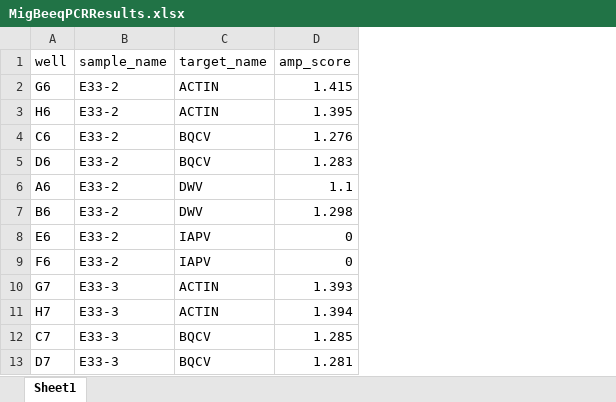
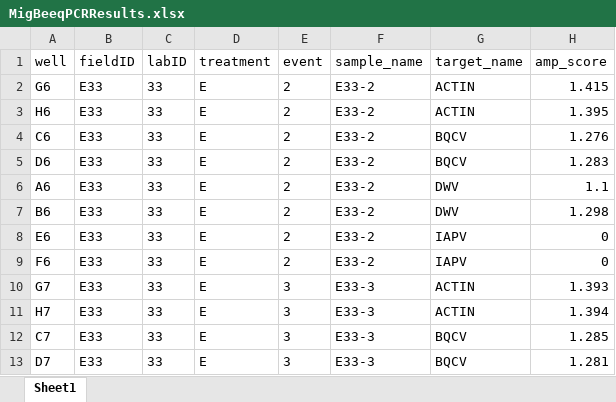
Before and after one commit to samanthaannalger/AlgerProjects, an Excel workbook: MigratoryStationary/MigBeeqPCRResults.xlsx, sheet Sheet1, drawn as a sheet; only a part is shown; values as stored, in another font and other column widths than the file's, no borders; the diff names each change by its address in the sheet, - before the commit and + after, or states it on an @@ line.

Commit message:
fixed IDs

```diff
--- a/MigratoryStationary/MigBeeqPCRResults.xlsx (sheet Sheet1)
+++ b/MigratoryStationary/MigBeeqPCRResults.xlsx (sheet Sheet1)
+column B (fieldID), rows 2-13: all E33
+column C (labID), rows 2-13: all 33
+column D (treatment), rows 2-13: all E
+column E (event), rows 2-13: 2 | 2 | 2 | 2 | 2 | 2 | 2 | 2 | 3 | 3 | 3 | 3
```
